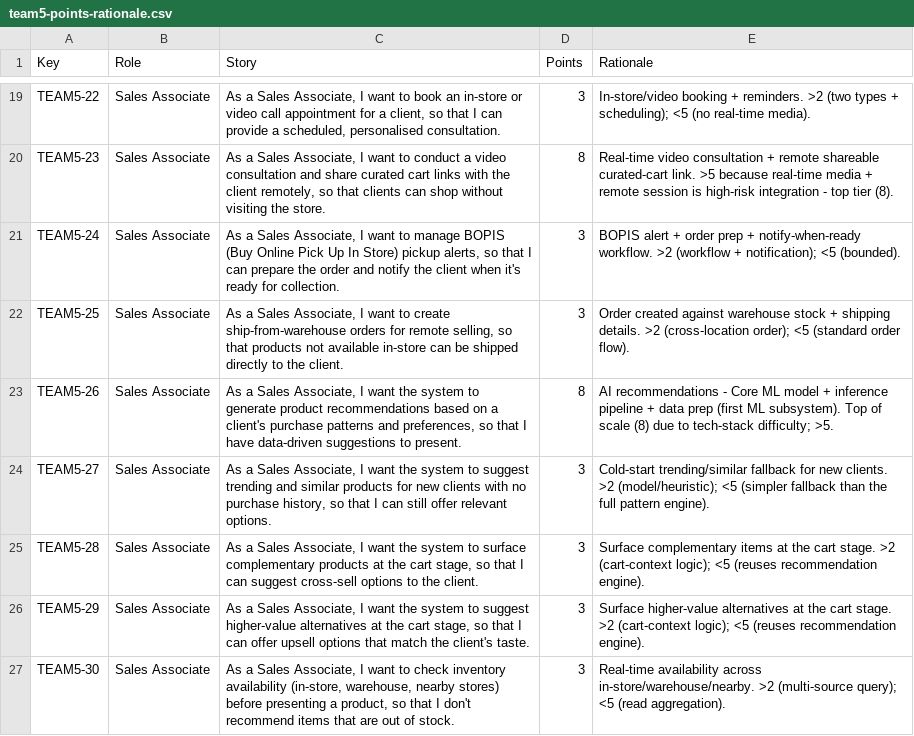
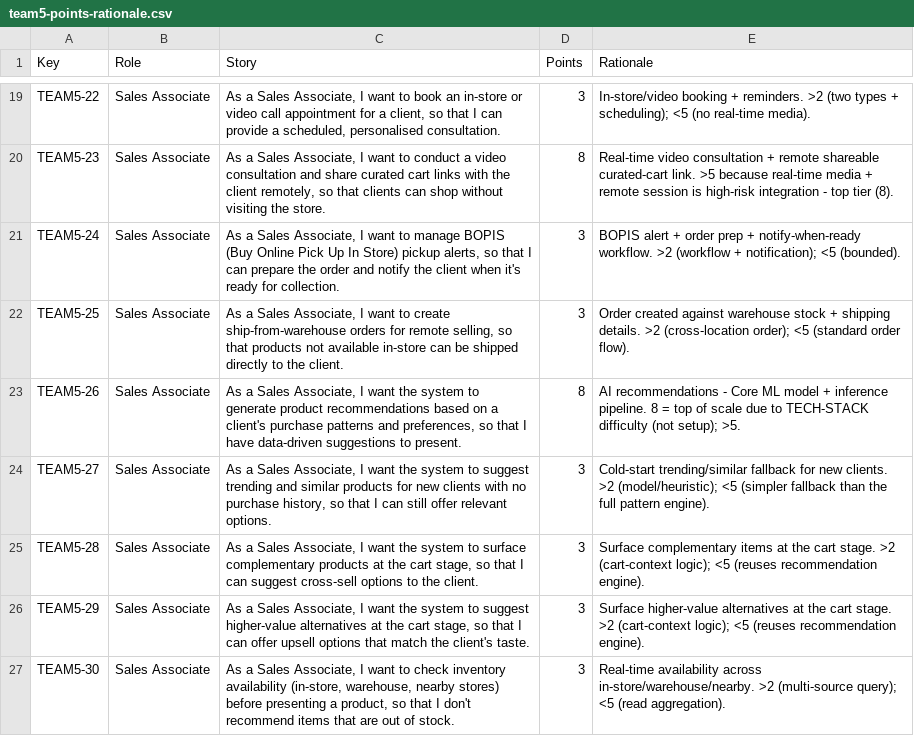
Before and after one commit to aryavansh19/rsms, a CSV file: .kiro/specs/retail-store-management/team5-points-rationale.csv, drawn as a sheet; only a part is shown, gaps mark what is left out; the diff covers the shown part only.

Commit message:
Confine setup load to Sprint 1 only (TEAM5-60, TEAM5-2); 227 pts

```diff
--- a/.kiro/specs/retail-store-management/team5-points-rationale.csv
+++ b/.kiro/specs/retail-store-management/team5-points-rationale.csv
@@ -22,3 +22,3 @@ TEAM5-24,Sales Associate,"As a Sales Associate, I want to manage BOPIS (Buy Onli
 TEAM5-25,Sales Associate,"As a Sales Associate, I want to create ship-from-warehouse orders for remote selling, so that products not available in-store can be shipped directly to the client.",3,Order created against warehouse stock + shipping details. >2 (cross-location order); <5 (standard order flow).
-TEAM5-26,Sales Associate,"As a Sales Associate, I want the system to generate product recommendations based on a client's purchase patterns and preferences, so that I have data-driven suggestions to present.",8,AI recommendations - Core ML model + inference pipeline + data prep (first ML subsystem). Top of scale (8) due to tech-stack difficulty; >5.
+TEAM5-26,Sales Associate,"As a Sales Associate, I want the system to generate product recommendations based on a client's purchase patterns and preferences, so that I have data-driven suggestions to present.",8,AI recommendations - Core ML model + inference pipeline. 8 = top of scale due to TECH-STACK difficulty (not setup); >5.
 TEAM5-27,Sales Associate,"As a Sales Associate, I want the system to suggest trending and similar products for new clients with no purchase history, so that I can still offer relevant options.",3,Cold-start trending/similar fallback for new clients. >2 (model/heuristic); <5 (simpler fallback than the full pattern engine).
```
Also changed, not shown: 17 edited cells elsewhere in this file, .kiro/specs/retail-store-management/team5-backlog.csv, .kiro/specs/retail-store-management/team5-key-role-story-points.csv, 2 other files.
